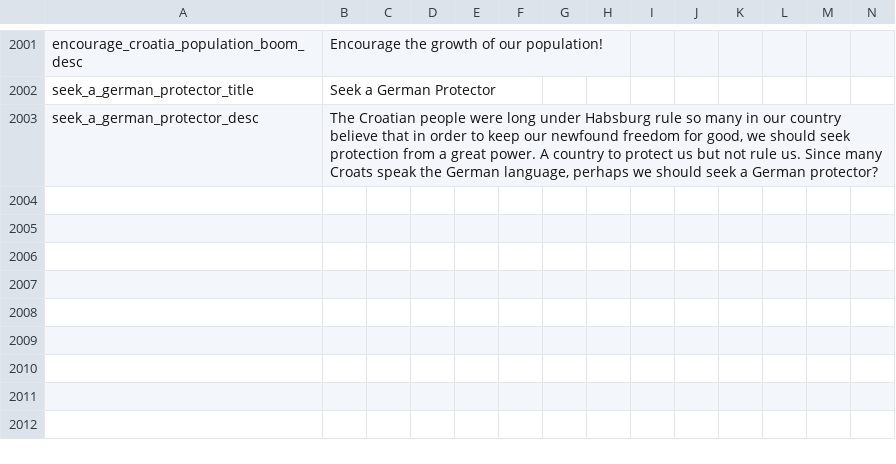
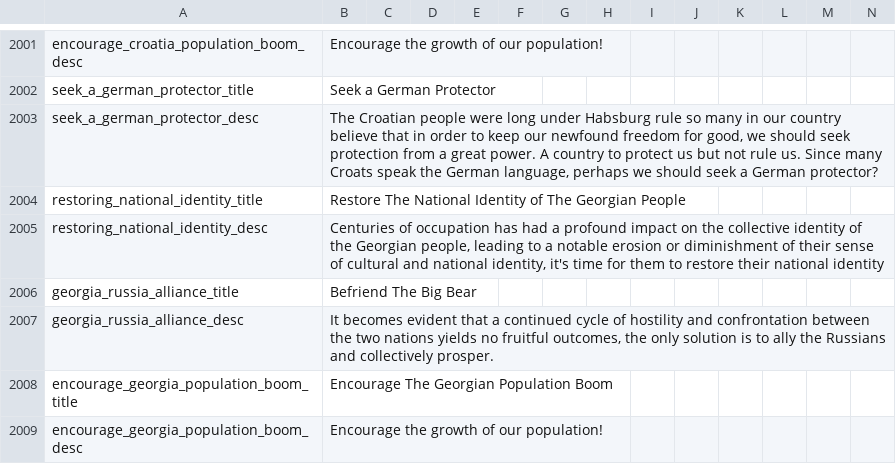
Before and after one commit to matej0/PEEM, a CSV file: localisation/00_HPM_decisions.csv, drawn as a sheet; only a part is shown, gaps mark what is left out; the diff covers the shown part only; the diff names each change by its address in the sheet, - before the commit and + after, or states it on an @@ line.

```diff
--- a/localisation/00_HPM_decisions.csv
+++ b/localisation/00_HPM_decisions.csv
+row 2004: restoring_national_identity_title | Restore The National Identity of The Georgian People
+row 2005: restoring_national_identity_desc | Centuries of occupation has had a profound impact on the collective identity of the Georgian people, leading to a notable erosion or diminishment of their sense of cultural and national identity, it's time for them to restore their national identity
+row 2006: georgia_russia_alliance_title | Befriend The Big Bear
+row 2007: georgia_russia_alliance_desc | It becomes evident that a continued cycle of hostility and confrontation between the two nations yields no fruitful outcomes, the only solution is to ally the Russians and collectively prosper.
+row 2008: encourage_georgia_population_boom_title | Encourage The Georgian Population Boom
+row 2009: encourage_georgia_population_boom_desc | Encourage the growth of our population!
```
Also changed, not shown: 6 added rows and 136 edited cells elsewhere in this file, localisation/00_HPM_countries.csv, localisation/00_HPM_modifiers.csv, 3 other files.
